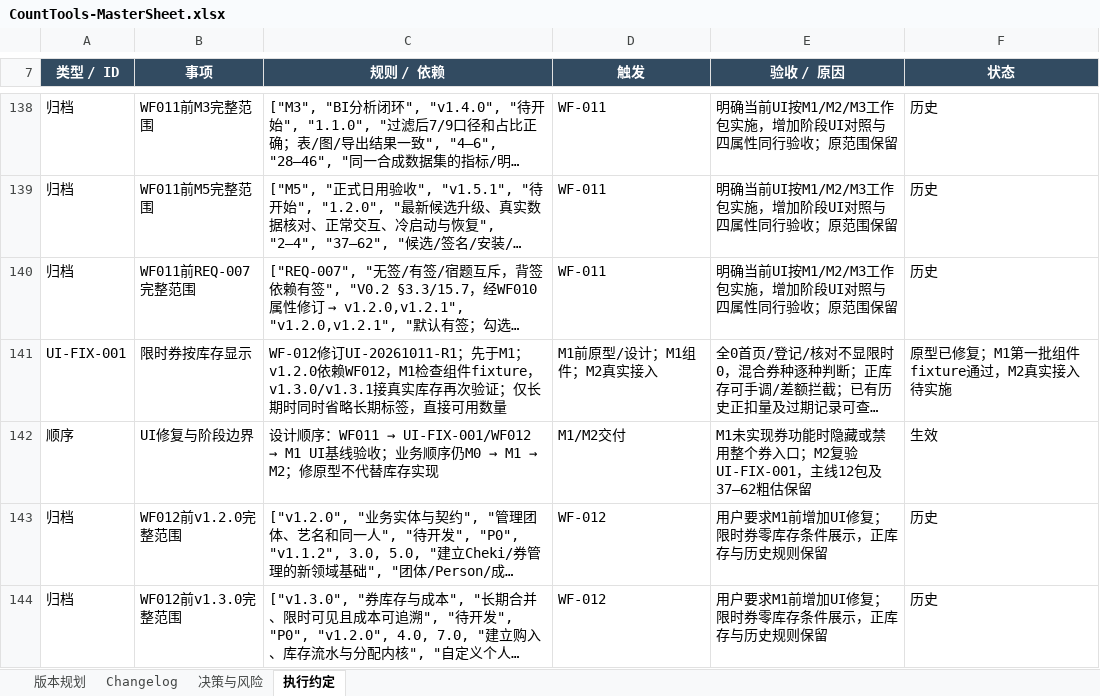
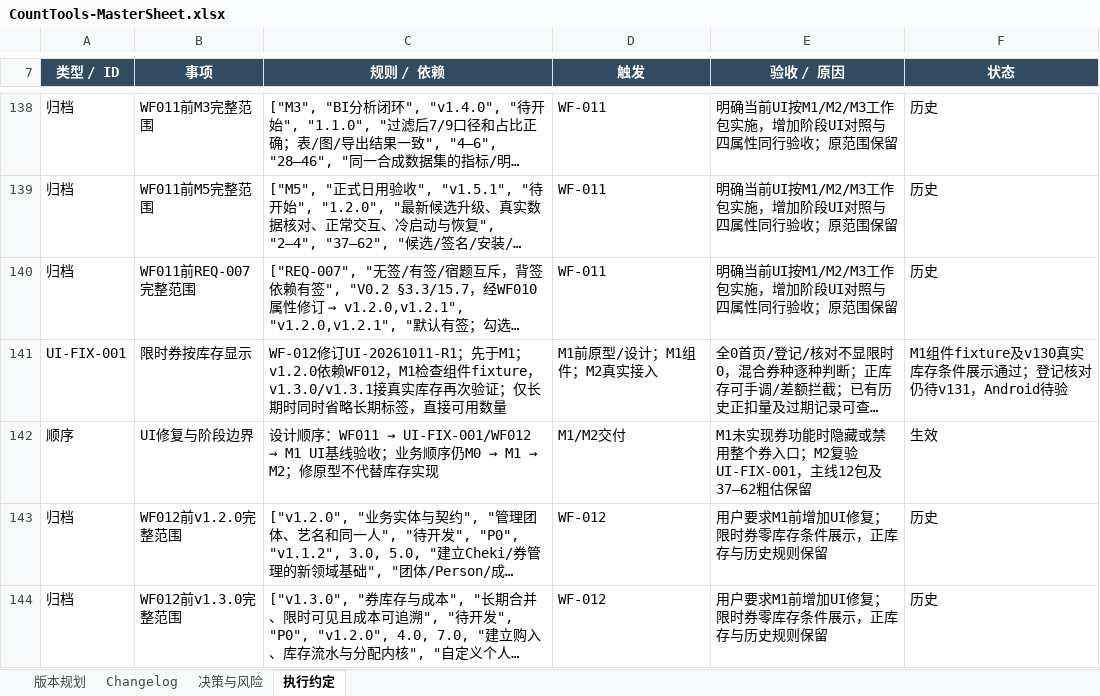
Before and after one commit to Seniorious66/count_tools, an Excel workbook: outputs/workflow-20261011/CountTools-MasterSheet.xlsx, sheet 执行约定, drawn as a sheet; only a part is shown, gaps mark what is left out; long unchanged cells end in …; values as stored, in another font and other column widths than the file's, no borders; the diff covers the shown part only; the diff names each change by its address in the sheet, - before the commit and + after, or states it on an @@ line.

```diff
--- a/outputs/workflow-20261011/CountTools-MasterSheet.xlsx (sheet 执行约定)
+++ b/outputs/workflow-20261011/CountTools-MasterSheet.xlsx (sheet 执行约定)
-F141 (状态): 原型已修复；M1第一批组件fixture通过，M2真实接入待实施
+F141 (状态): M1组件fixture及v130真实库存条件展示通过；登记核对仍待v131，Android待验
```
Also changed, not shown: 1 added row and 12 edited cells elsewhere in this sheet, sheet 决策与风险, sheet Changelog, sheet 版本规划, 26 other files.
